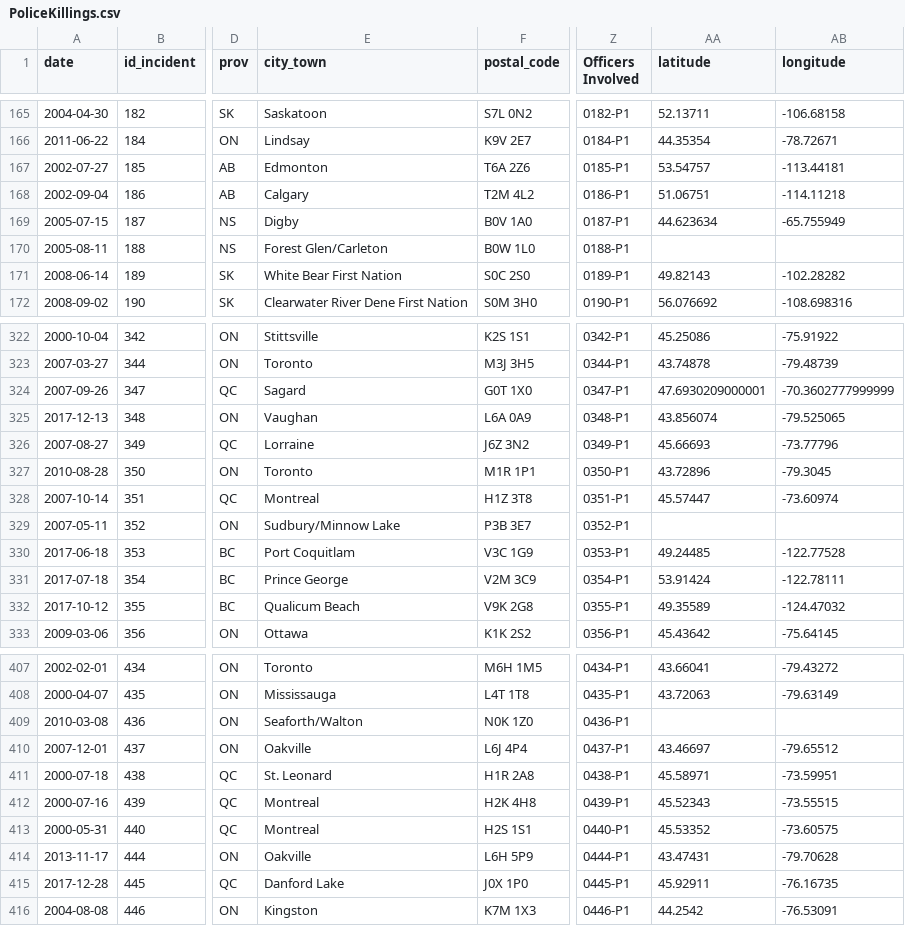
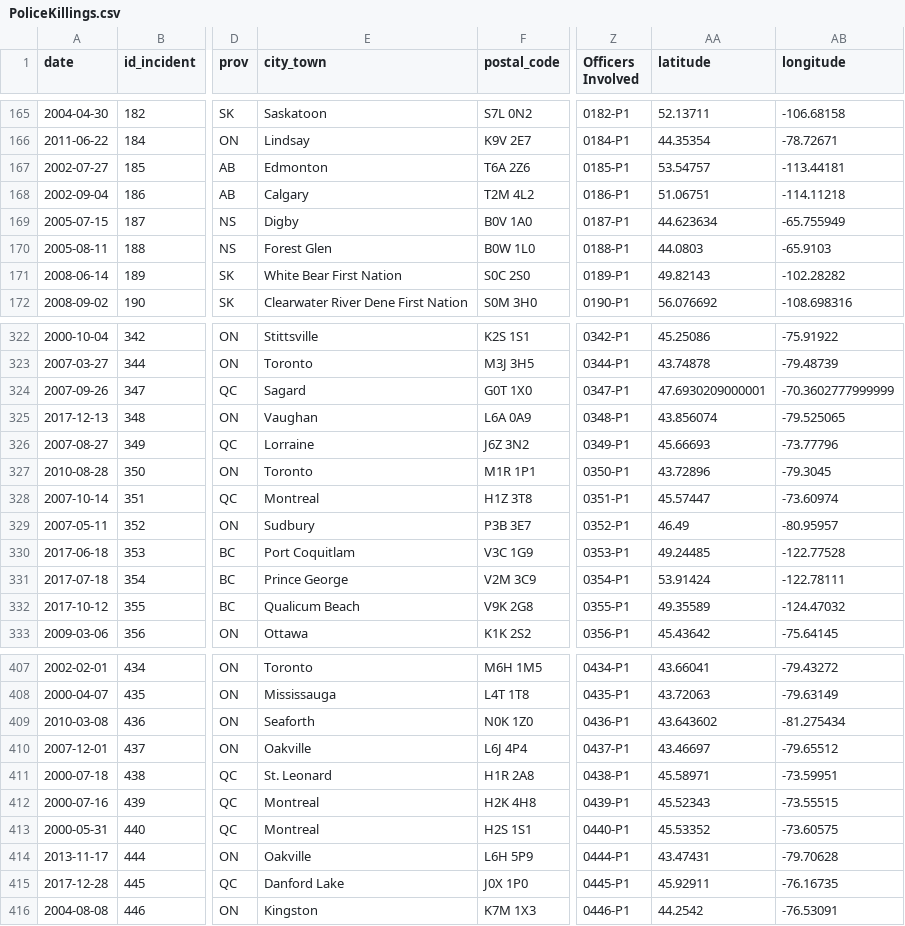
Before and after one commit to ubc-library-rc/Geocoding-Web-Mapping-with-Python, a CSV file: Data/PoliceKillings.csv, drawn as a sheet; only a part is shown, gaps mark what is left out; the diff names each change by its address in the sheet, - before the commit and + after, or states it on an @@ line.

```diff
--- a/Data/PoliceKillings.csv
+++ b/Data/PoliceKillings.csv
-E170 (city_town): Forest Glen/Carleton
+E170 (city_town): Forest Glen
-AA170 (latitude): (empty)
+AA170 (latitude): 44.0803
-AB170 (longitude): (empty)
+AB170 (longitude): -65.9103
-E329 (city_town): Sudbury/Minnow Lake
+E329 (city_town): Sudbury
-AA329 (latitude): (empty)
+AA329 (latitude): 46.49
-AB329 (longitude): (empty)
+AB329 (longitude): -80.95957
-E409 (city_town): Seaforth/Walton
+E409 (city_town): Seaforth
-AA409 (latitude): (empty)
+AA409 (latitude): 43.643602
-AB409 (longitude): (empty)
+AB409 (longitude): -81.275434
```
Also changed, not shown: 3 other files.
